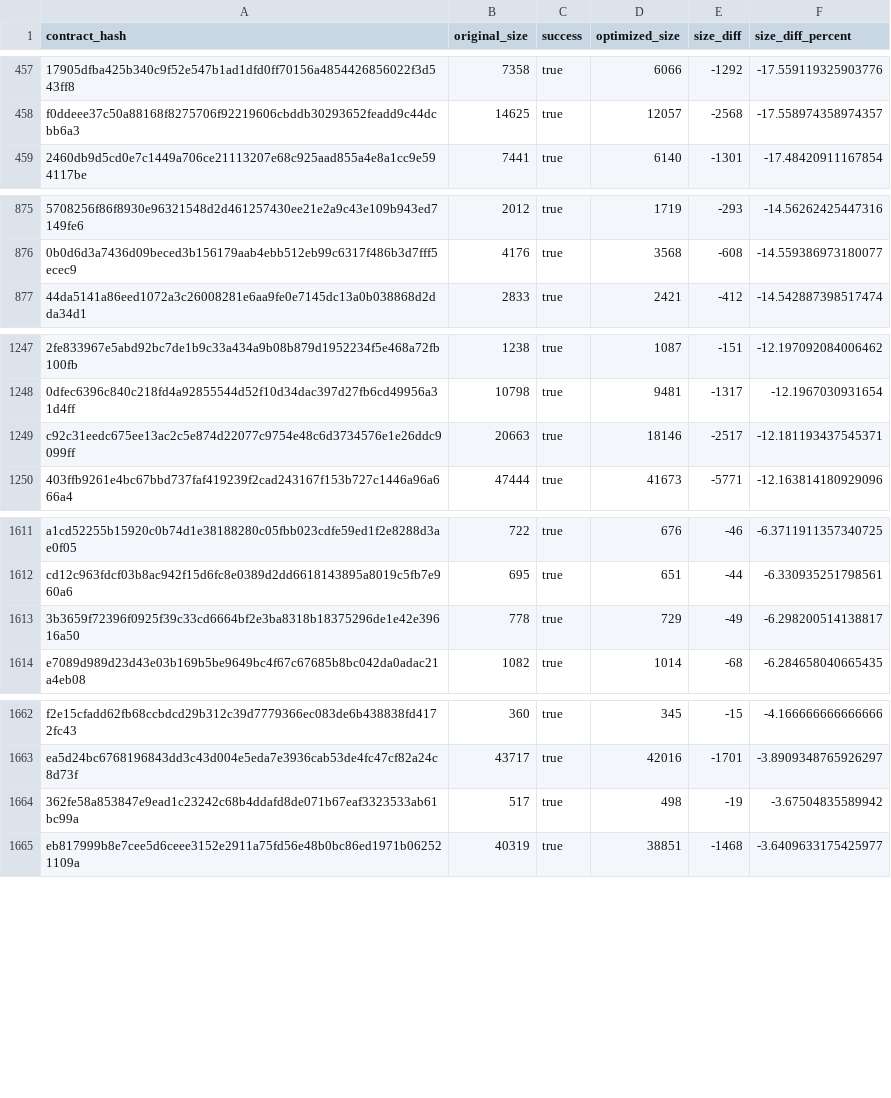
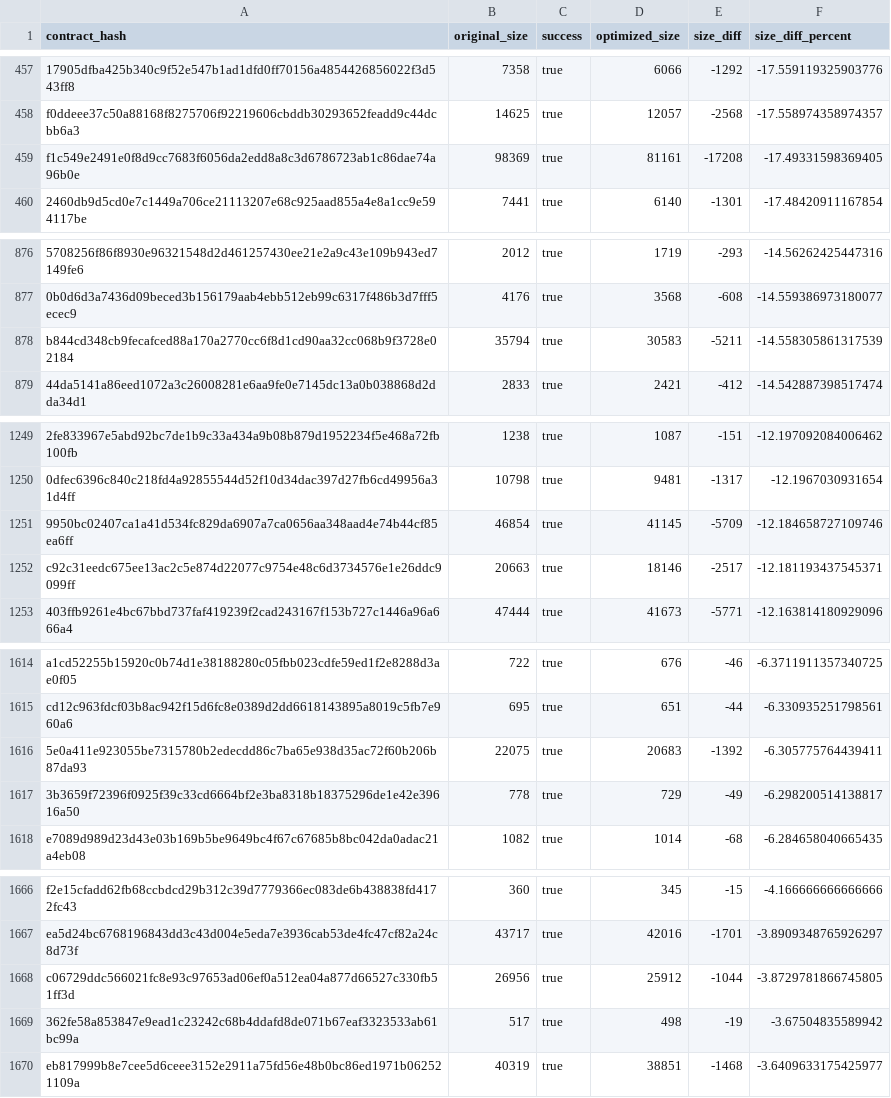
Before and after one commit to leighmcculloch/contract-wasms, a CSV file: analysis/optimize.csv, drawn as a sheet; only a part is shown, gaps mark what is left out; the diff covers the shown part only; the diff names each change by its address in the sheet, - before the commit and + after, or states it on an @@ line.

```diff
--- a/analysis/optimize.csv
+++ b/analysis/optimize.csv
+row 459: f1c549e2491e0f8d9cc7683f6056da2edd8a8c3d6786723ab1c86dae74a96b0e | 98369 | true | 81161 | -17208 | -17.49331598369405
+row 878: b844cd348cb9fecafced88a170a2770cc6f8d1cd90aa32cc068b9f3728e02184 | 35794 | true | 30583 | -5211 | -14.558305861317539
+row 1251: 9950bc02407ca1a41d534fc829da6907a7ca0656aa348aad4e74b44cf85ea6ff | 46854 | true | 41145 | -5709 | -12.184658727109746
+row 1616: 5e0a411e923055be7315780b2edecdd86c7ba65e938d35ac72f60b206b87da93 | 22075 | true | 20683 | -1392 | -6.305775764439411
+row 1668: c06729ddc566021fc8e93c97653ad06ef0a512ea04a877d66527c330fb51ff3d | 26956 | true | 25912 | -1044 | -3.8729781866745805
```
Also changed, not shown: 1 added row elsewhere in this file, analysis/count_instances_per_wasm.csv, analysis/dupe-code.csv, 54 other files.
